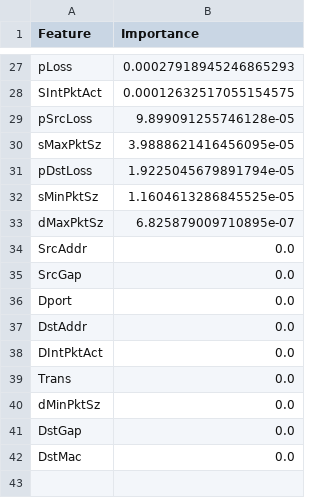
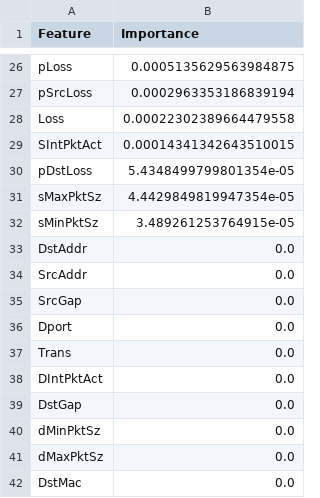
Before and after one commit to FridaMartinezLorenzo/AI-Proyect, a CSV file: AI_Proyect/Working/RF/feature_importances1_df.csv, drawn as a sheet; only a part is shown, gaps mark what is left out; removed rows and columns are numbered as before the commit, all else as after; the diff covers the shown part only; the diff names each change by its address in the sheet, - before the commit and + after, or states it on an @@ line.

```diff
--- a/AI_Proyect/Working/RF/feature_importances1_df.csv
+++ b/AI_Proyect/Working/RF/feature_importances1_df.csv
-B26 (Importance): 0.00027918945246865293
+B26 (Importance): 0.0005135629563984875
-row 28: SIntPktAct | 0.00012632517055154575
-B27 (Importance): 9.899091255746128e-05
+B27 (Importance): 0.0002963353186839194
-row 30: sMaxPktSz | 3.9888621416456095e-05
+row 28: Loss | 0.00022302389664479558
+row 29: SIntPktAct | 0.00014341342643510015
-B30 (Importance): 1.9225045679891794e-05
+B30 (Importance): 5.4348499799801354e-05
+row 31: sMaxPktSz | 4.4429849819947354e-05
-B32 (Importance): 1.1604613286845525e-05
+B32 (Importance): 3.489261253764915e-05
-row 33: dMaxPktSz | 6.825879009710895e-07
@@ row 37 moved to row 33: DstAddr @@
@@ row 39 moved to row 37: Trans @@
+row 39: DstGap | 0.0
-A41 (Feature): DstGap
+A41 (Feature): dMaxPktSz
```
Also changed, not shown: 7 added rows, 8 removed rows and 17 edited cells elsewhere in this file, 18 other files.
